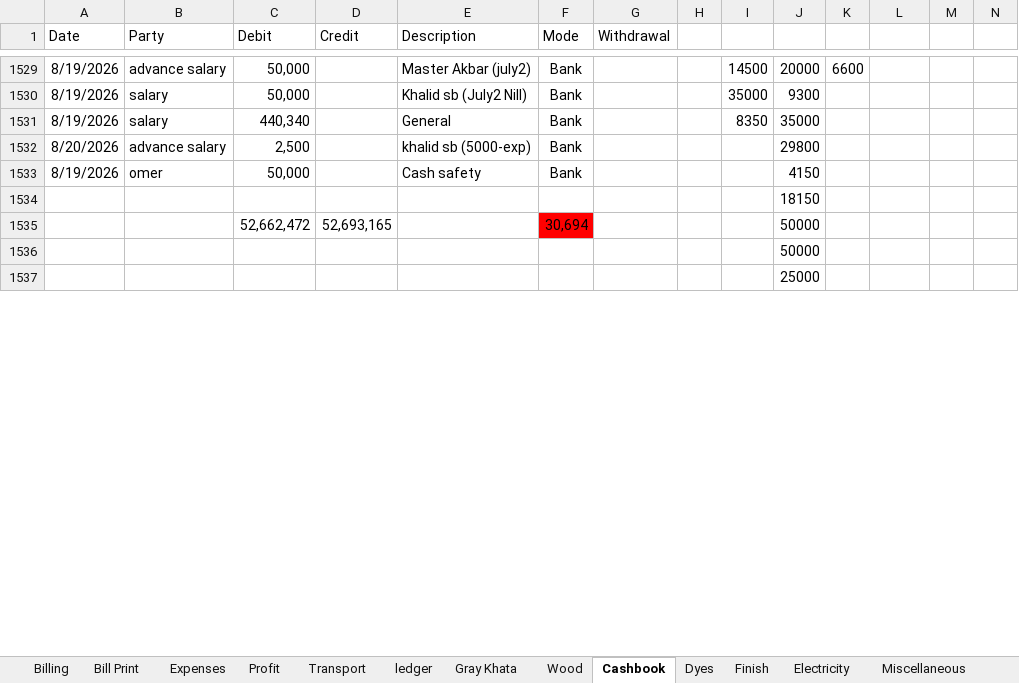
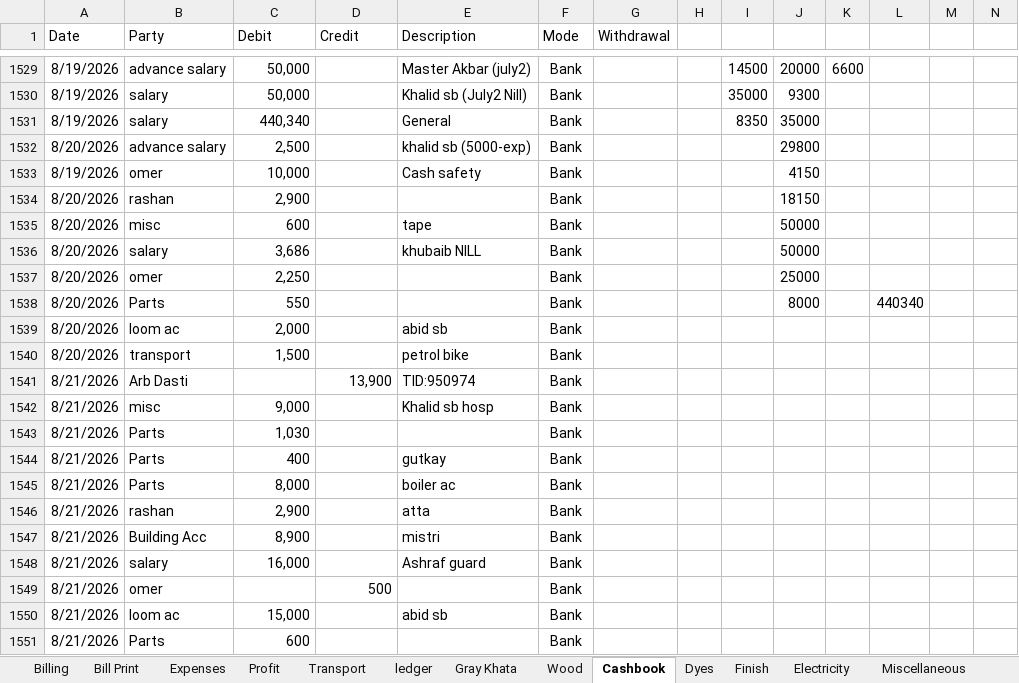
Before and after one commit to omerrazzaq4/Alhamd_April, an Excel workbook: Factory_Khata_April.xlsx, sheet Cashbook, drawn as a sheet; only a part is shown, gaps mark what is left out; values as stored, in another font and other column widths than the file's, no borders; charts and pictures and table styles not drawn; removed rows and columns are numbered as before the commit, all else as after; rows hold the shown columns only; the diff covers the shown part only; the diff names each change by its address in the sheet, - before the commit and + after, or states it on an @@ line.

Commit message:
Add files via upload

```diff
--- a/Factory_Khata_April.xlsx (sheet Cashbook)
+++ b/Factory_Khata_April.xlsx (sheet Cashbook)
-C1533 (Debit): 50,000
+C1533 (Debit): 10,000
-row 1534:  |  |  |  |  |  |  |  |  | 18150
-row 1535:  |  | 52,662,472 | 52,693,165 |  | 30,694 |  |  |  | 50000
-row 1536:  |  |  |  |  |  |  |  |  | 50000
-row 1537:  |  |  |  |  |  |  |  |  | 25000
+row 1534: 8/20/2026 | rashan | 2,900 |  |  | Bank |  |  |  | 18150
+row 1535: 8/20/2026 | misc | 600 |  | tape | Bank |  |  |  | 50000
+row 1536: 8/20/2026 | salary | 3,686 |  | khubaib NILL | Bank |  |  |  | 50000
+row 1537: 8/20/2026 | omer | 2,250 |  |  | Bank |  |  |  | 25000
+row 1538: 8/20/2026 | Parts | 550 |  |  | Bank |  |  |  | 8000 |  | 440340
+row 1539: 8/20/2026 | loom ac | 2,000 |  | abid sb | Bank
+row 1540: 8/20/2026 | transport | 1,500 |  | petrol bike | Bank
+row 1541: 8/21/2026 | Arb Dasti |  | 13,900 | TID:950974 | Bank
+row 1542: 8/21/2026 | misc | 9,000 |  | Khalid sb hosp | Bank
+row 1543: 8/21/2026 | Parts | 1,030 |  |  | Bank
+row 1544: 8/21/2026 | Parts | 400 |  | gutkay | Bank
+row 1545: 8/21/2026 | Parts | 8,000 |  | boiler ac | Bank
+row 1546: 8/21/2026 | rashan | 2,900 |  | atta | Bank
+row 1547: 8/21/2026 | Building Acc | 8,900 |  | mistri | Bank
+row 1548: 8/21/2026 | salary | 16,000 |  | Ashraf guard | Bank
+row 1549: 8/21/2026 | omer |  | 500 |  | Bank
+row 1550: 8/21/2026 | loom ac | 15,000 |  | abid sb | Bank
+row 1551: 8/21/2026 | Parts | 600 |  |  | Bank
```
Also changed, not shown: 108 added rows and 8 edited cells elsewhere in this sheet, sheet Running Acc, sheet Expenses, sheet Finish, sheet Profit, sheet Transport, sheet Billing, 2 more sheets.
